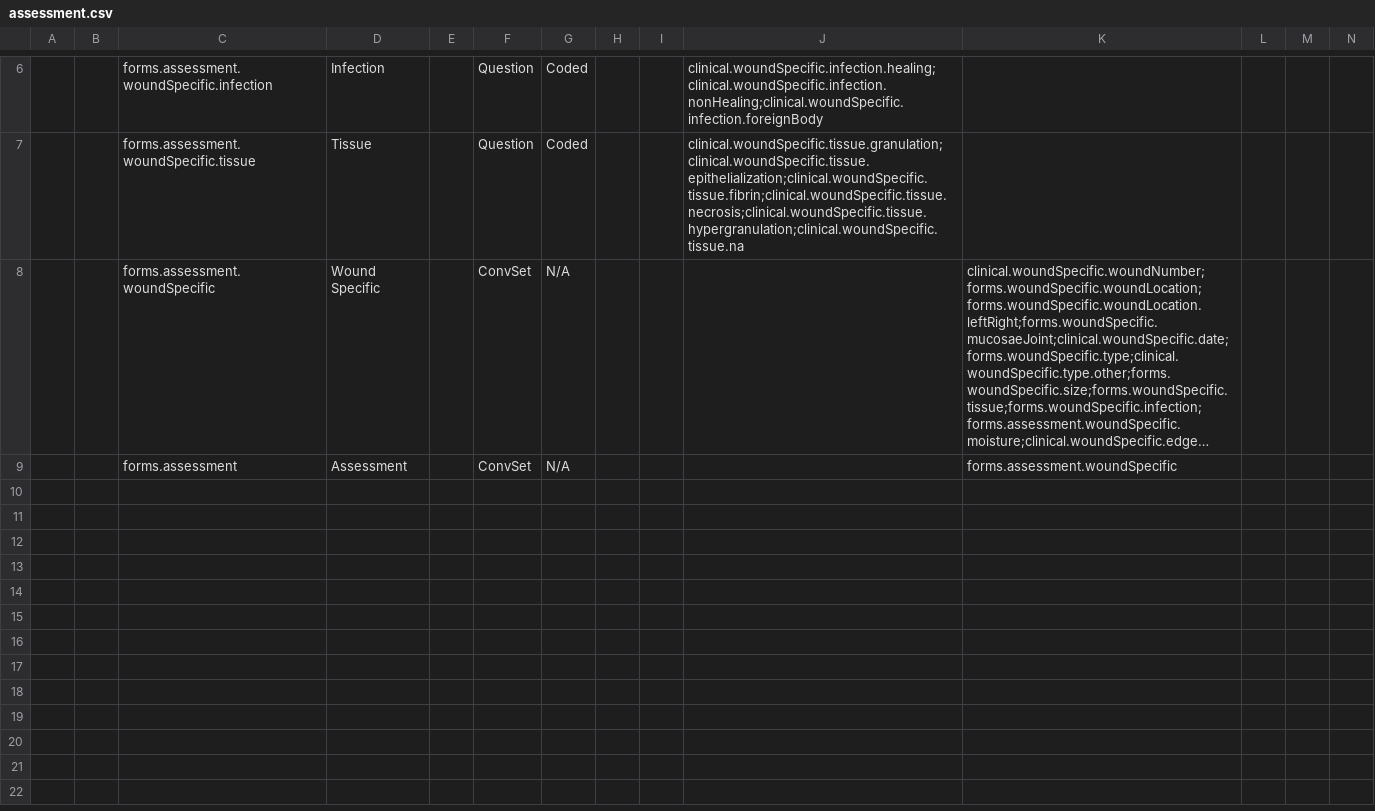
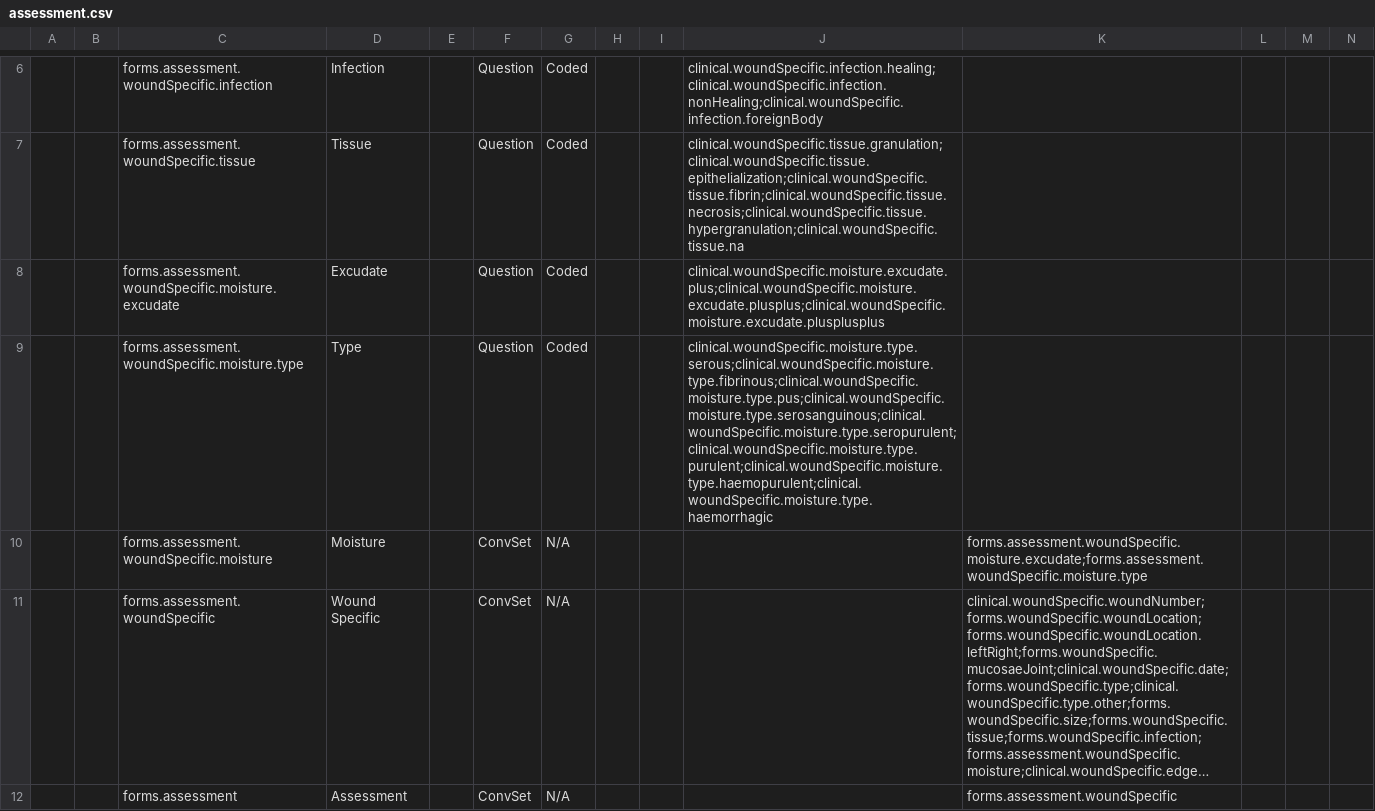
Before and after one commit to Belal-Noory/kunduz-wcc-bahmni-config, a CSV file: openmrs-module-initializer/configuration/concepts/assessment.csv, drawn as a sheet; only a part is shown, gaps mark what is left out; long unchanged cells end in …; rows hold the shown columns only; the diff names each change by its address in the sheet, - before the commit and + after, or states it on an @@ line.

```diff
--- a/openmrs-module-initializer/configuration/concepts/assessment.csv
+++ b/openmrs-module-initializer/configuration/concepts/assessment.csv
+row 8:  |  | forms.assessment.woundSpecific.moisture.excudate | Excudate |  | Question | Coded |  |  | clinical.woundSpecific.moisture.excudate.plus;clinical.woundSpecific.moisture.excudate.plusplus;clinical.woundSpecific.moisture.excudate.plusplusplus
+row 9:  |  | forms.assessment.woundSpecific.moisture.type | Type |  | Question | Coded |  |  | clinical.woundSpecific.moisture.type.serous;clinical.woundSpecific.moisture.type.fibrinous;clinical.woundSpecific.moisture.type.pus;clinical.woundSpecific.moisture.type.serosanguinous;clinical.woundSpecific.moisture.type.seropurulent;clinical.woundSpecific.moisture.type.purulent;clinical.woundSpecific.moisture.type.haemopurulent;clinical.woundSpecific.moisture.type.haemorrhagic
+row 10:  |  | forms.assessment.woundSpecific.moisture | Moisture |  | ConvSet | N/A |  |  |  | forms.assessment.woundSpecific.moisture.excudate;forms.assessment.woundSpecific.moisture.type
```
Also changed, not shown: openmrs-module-initializer/configuration/concepts/follow_up.csv.
